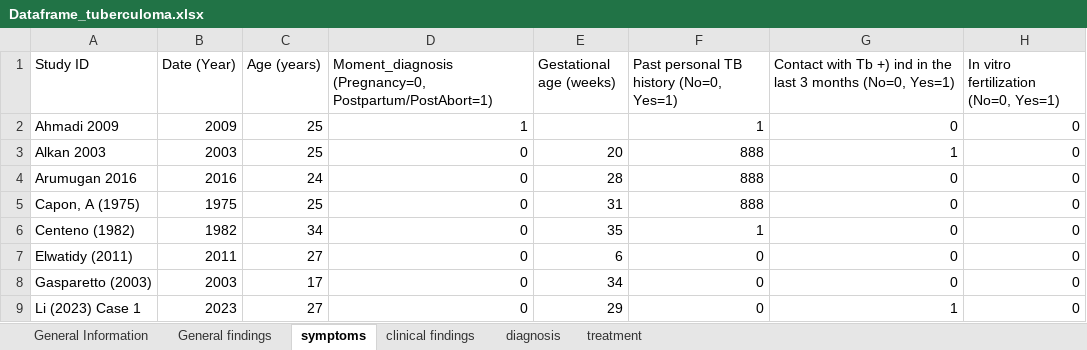
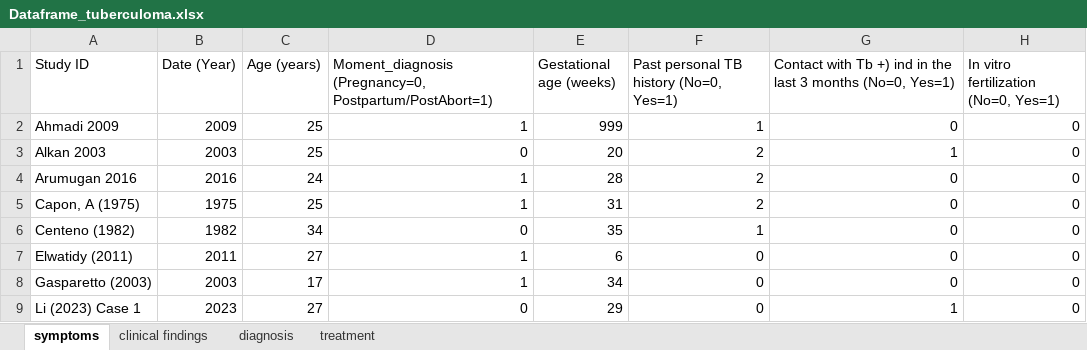
Before and after one commit to derebellon/tuberculoma_data, an Excel workbook: Dataframe_tuberculoma.xlsx, sheet symptoms, drawn as a sheet; only a part is shown; values as stored, in another font and other column widths than the file's, no cell formats; the diff covers the shown part only; the diff names each change by its address in the sheet, - before the commit and + after, or states it on an @@ line.

```diff
--- a/Dataframe_tuberculoma.xlsx (sheet symptoms)
+++ b/Dataframe_tuberculoma.xlsx (sheet symptoms)
-sheet tab: General Information
-sheet tab: General findings
-E2 (Gestational age (weeks)): (empty)
+E2 (Gestational age (weeks)): 999
-F3:F5: 888
+F3:F5: 2
-D4:D5: 0
+D4:D5: 1
-D7:D8: 0
+D7:D8: 1
```
Also changed, not shown: 8 added rows and 7 edited cells elsewhere in this sheet, sheet diagnosis, sheet treatment, sheet clinical findings, cell formats, 1 other file.
